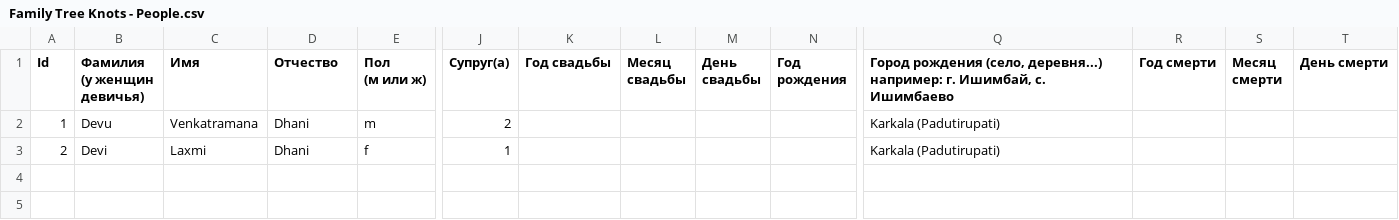
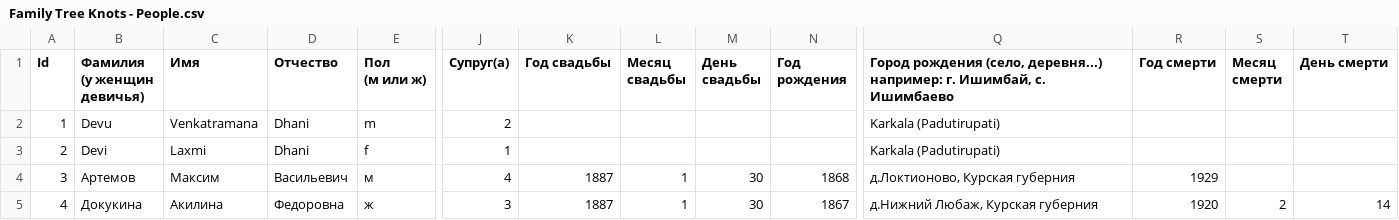
Before and after one commit to Karrot-Tech/family-tree, a CSV file: scripts/input/Family Tree Knots - People.csv, drawn as a sheet; only a part is shown, gaps mark what is left out; rows hold the shown columns only; the diff names each change by its address in the sheet, - before the commit and + after, or states it on an @@ line.

Commit message:
Update Family Tree Knots - People.csv

```diff
--- a/scripts/input/Family Tree Knots - People.csv
+++ b/scripts/input/Family Tree Knots - People.csv
+row 4: 3 | Артемов | Максим | Васильевич | м | 4 | 1887 | 1 | 30 | 1868 | д.Локтионово, Курская губерния | 1929
+row 5: 4 | Докукина | Акилина | Федоровна | ж | 3 | 1887 | 1 | 30 | 1867 | д.Нижний Любаж, Курская губерния | 1920 | 2 | 14
```
